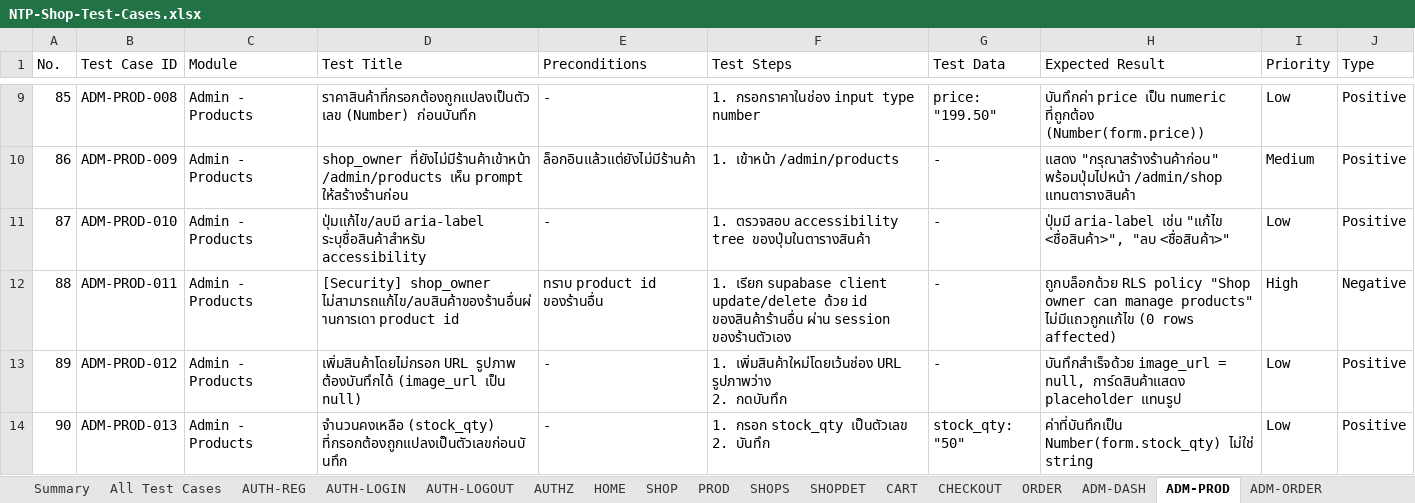
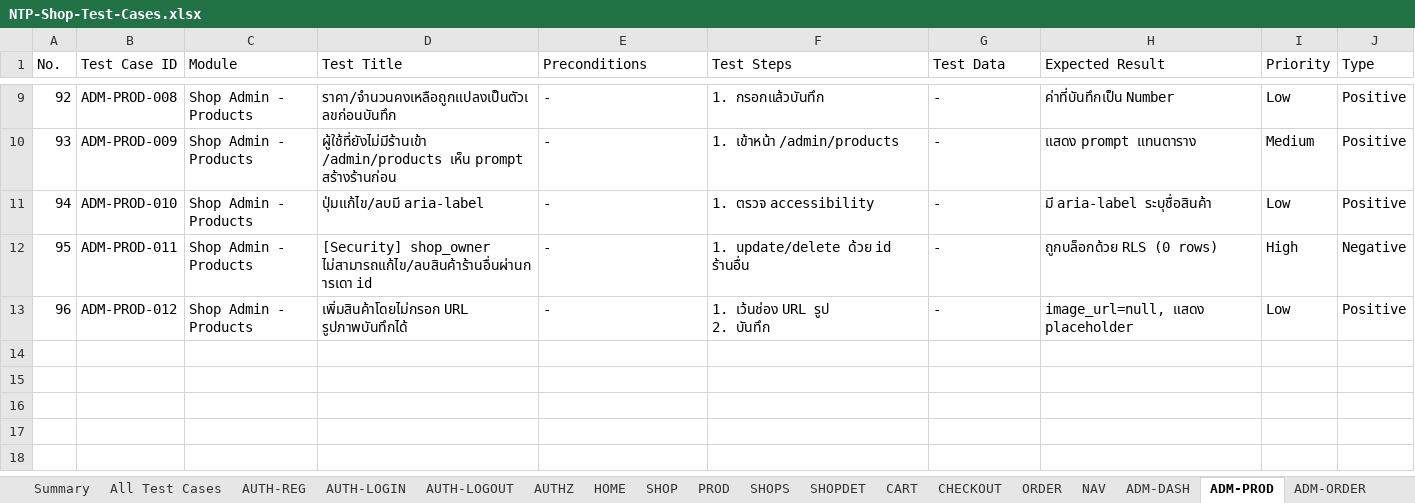
Before and after one commit to ThanathonP/NTP-shop, an Excel workbook: docs/NTP-Shop-Test-Cases.xlsx, sheet ADM-PROD, drawn as a sheet; only a part is shown, gaps mark what is left out; values as stored, in another font and other column widths than the file's, no borders; ↵ is a line break in a cell; the diff covers the shown part only; the diff names each change by its address in the sheet, - before the commit and + after, or states it on an @@ line.

Commit message:
docs: update test cases to cover RLS fixes, platform admin, role model
Expand from 119 to 155 test cases across 24 modules (was 18):

- New modules: Navbar & Global UX, Platform Admin Sidebar/Dashboard/
  Shops/Users/Orders (covering /admin/platform/* end to end, including
  date-range filtering and chart behavior)
- AUTHZ-002 flipped from "confirmed gap" to expected-positive: any
  logged-in user creating their own shop is now the intended design,
  not a bug
- CHECKOUT-002 and ADM-ORDER-002 updated to reflect the RLS fixes
  (order_items insert, orders update) that were previously silently
  broken
- SEC cases updated for the new is_admin() policies and the
  self-escalation trigger's admin exception
- Noted the 404/redirect HTTP-status cosmetic limitation (Next.js
  streaming + notFound()/redirect() under a loading.tsx boundary)
  discovered during testing, and the Navbar/checkout flash fixes

Re-ran the automated portion (RLS, role model, platform admin access
control, regressions) against the live dev server and Supabase
project — 20/20 checks pass, no leftover test data.

```diff
--- a/docs/NTP-Shop-Test-Cases.xlsx (sheet ADM-PROD)
+++ b/docs/NTP-Shop-Test-Cases.xlsx (sheet ADM-PROD)
+sheet tab: NAV
@@ column A (No.) renumbered between rows 2 and 13 @@
-C9:C13 (Module): Admin - Products
+C9:C13 (Module): Shop Admin - Products
-D9 (Test Title): ราคาสินค้าที่กรอกต้องถูกแปลงเป็นตัวเลข (Number) ก่อนบันทึก
+D9 (Test Title): ราคา/จำนวนคงเหลือถูกแปลงเป็นตัวเลขก่อนบันทึก
-F9 (Test Steps): 1. กรอกราคาในช่อง input type number
+F9 (Test Steps): 1. กรอกแล้วบันทึก
-G9 (Test Data): price: "199.50"
+G9 (Test Data): -
-H9 (Expected Result): บันทึกค่า price เป็น numeric ที่ถูกต้อง (Number(form.price))
+H9 (Expected Result): ค่าที่บันทึกเป็น Number
-D10 (Test Title): shop_owner ที่ยังไม่มีร้านค้าเข้าหน้า /admin/products เห็น prompt ให้สร้างร้านก่อน
+D10 (Test Title): ผู้ใช้ที่ยังไม่มีร้านเข้า /admin/products เห็น prompt สร้างร้านก่อน
-E10 (Preconditions): ล็อกอินแล้วแต่ยังไม่มีร้านค้า
+E10 (Preconditions): -
-H10 (Expected Result): แสดง "กรุณาสร้างร้านค้าก่อน" พร้อมปุ่มไปหน้า /admin/shop แทนตารางสินค้า
+H10 (Expected Result): แสดง prompt แทนตาราง
-D11 (Test Title): ปุ่มแก้ไข/ลบมี aria-label ระบุชื่อสินค้าสำหรับ accessibility
+D11 (Test Title): ปุ่มแก้ไข/ลบมี aria-label
-F11 (Test Steps): 1. ตรวจสอบ accessibility tree ของปุ่มในตารางสินค้า
+F11 (Test Steps): 1. ตรวจ accessibility
-H11 (Expected Result): ปุ่มมี aria-label เช่น "แก้ไข <ชื่อสินค้า>", "ลบ <ชื่อสินค้า>"
+H11 (Expected Result): มี aria-label ระบุชื่อสินค้า
-D12 (Test Title): [Security] shop_owner ไม่สามารถแก้ไข/ลบสินค้าของร้านอื่นผ่านการเดา product id
+D12 (Test Title): [Security] shop_owner ไม่สามารถแก้ไข/ลบสินค้าร้านอื่นผ่านการเดา id
-E12 (Preconditions): ทราบ product id ของร้านอื่น
+E12 (Preconditions): -
-F12 (Test Steps): 1. เรียก supabase client update/delete ด้วย id ของสินค้าร้านอื่น ผ่าน session ของร้านตัวเอง
+F12 (Test Steps): 1. update/delete ด้วย id ร้านอื่น
-H12 (Expected Result): ถูกบล็อกด้วย RLS policy "Shop owner can manage products" ไม่มีแถวถูกแก้ไข (0 rows affected)
+H12 (Expected Result): ถูกบล็อกด้วย RLS (0 rows)
-D13 (Test Title): เพิ่มสินค้าโดยไม่กรอก URL รูปภาพ ต้องบันทึกได้ (image_url เป็น null)
+D13 (Test Title): เพิ่มสินค้าโดยไม่กรอก URL รูปภาพบันทึกได้
-F13 (Test Steps): 1. เพิ่มสินค้าใหม่โดยเว้นช่อง URL รูปภาพว่าง ↵ 2. กดบันทึก
+F13 (Test Steps): 1. เว้นช่อง URL รูป ↵ 2. บันทึก
-H13 (Expected Result): บันทึกสำเร็จด้วย image_url = null, การ์ดสินค้าแสดง placeholder แทนรูป
+H13 (Expected Result): image_url=null, แสดง placeholder
-row 14: 90 | ADM-PROD-013 | Admin - Products | จำนวนคงเหลือ (stock_qty) ที่กรอกต้องถูกแปลงเป็นตัวเลขก่อนบันทึก | - | 1. กรอก stock_qty เป็นตัวเลข ↵ 2. บันทึก | stock_qty: "50" | ค่าที่บันทึกเป็น Number(form.stock_qty) ไม่ใช่ string | Low | Positive
```
Also changed, not shown: 36 edited cells elsewhere in this sheet, sheet All Test Cases, sheet ORDER, sheet SHOP, sheet SEC, sheet CHECKOUT, sheet CART, 13 more sheets, other sheet tabs.
